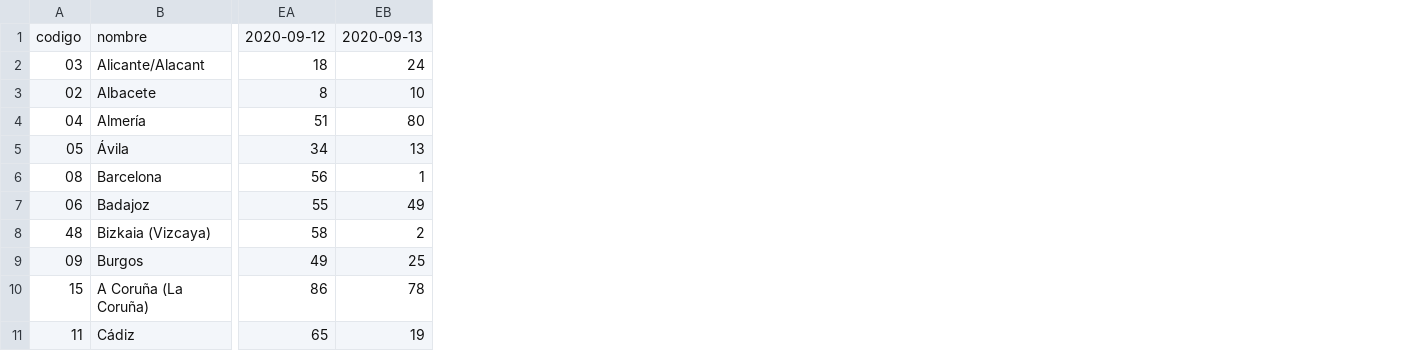
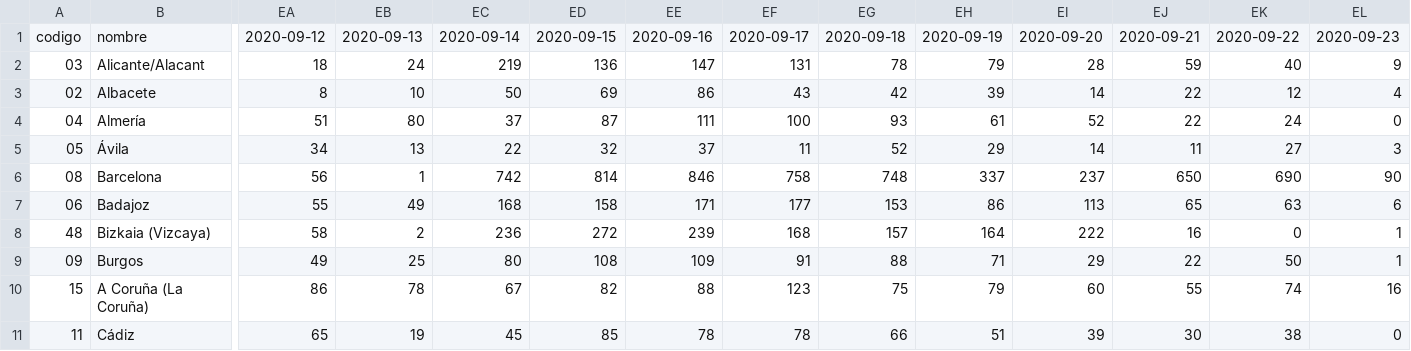
Before and after one commit to josemamira/covid19maps, a CSV file: src/data/provincias_covid19_casos.csv, drawn as a sheet; only a part is shown, gaps mark what is left out; the diff names each change by its address in the sheet, - before the commit and + after, or states it on an @@ line.

Commit message:
Update provincias_covid19_casos.csv

```diff
--- a/src/data/provincias_covid19_casos.csv
+++ b/src/data/provincias_covid19_casos.csv
+column EC, rows 1-11: 2020-09-14 | 219 | 50 | 37 | 22 | 742 | 168 | 236 | 80 | 67 | 45
+column ED, rows 1-11: 2020-09-15 | 136 | 69 | 87 | 32 | 814 | 158 | 272 | 108 | 82 | 85
+column EE, rows 1-11: 2020-09-16 | 147 | 86 | 111 | 37 | 846 | 171 | 239 | 109 | 88 | 78
+column EF, rows 1-11: 2020-09-17 | 131 | 43 | 100 | 11 | 758 | 177 | 168 | 91 | 123 | 78
+column EG, rows 1-11: 2020-09-18 | 78 | 42 | 93 | 52 | 748 | 153 | 157 | 88 | 75 | 66
+column EH, rows 1-11: 2020-09-19 | 79 | 39 | 61 | 29 | 337 | 86 | 164 | 71 | 79 | 51
+column EI, rows 1-11: 2020-09-20 | 28 | 14 | 52 | 14 | 237 | 113 | 222 | 29 | 60 | 39
+column EJ, rows 1-11: 2020-09-21 | 59 | 22 | 22 | 11 | 650 | 65 | 16 | 22 | 55 | 30
+column EK, rows 1-11: 2020-09-22 | 40 | 12 | 24 | 27 | 690 | 63 | 0 | 50 | 74 | 38
+column EL, rows 1-11: 2020-09-23 | 9 | 4 | 0 | 3 | 90 | 6 | 1 | 1 | 16 | 0
```
